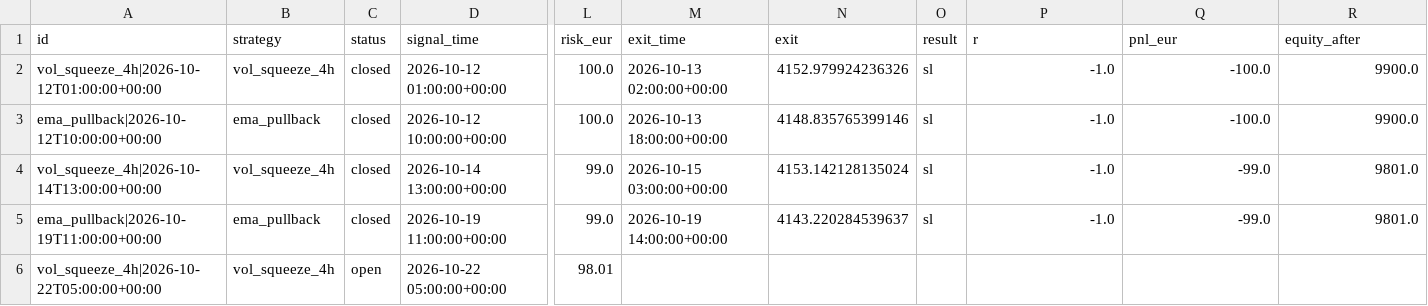
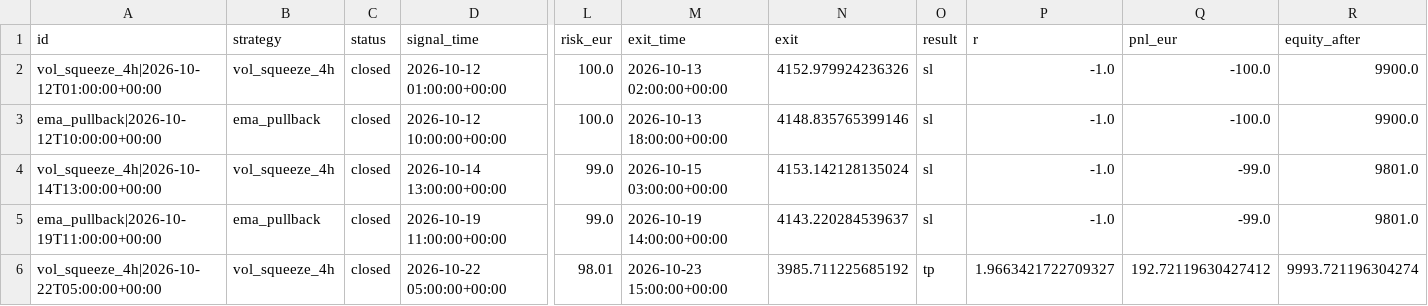
Before and after one commit to vogelaardille/gold-signals, a CSV file: trades.csv, drawn as a sheet; only a part is shown, gaps mark what is left out; the diff names each change by its address in the sheet, - before the commit and + after, or states it on an @@ line.

```diff
--- a/trades.csv
+++ b/trades.csv
-C6 (status): open
+C6 (status): closed
-M6 (exit_time): (empty)
+M6 (exit_time): 2026-10-23 15:00:00+00:00
-N6 (exit): (empty)
+N6 (exit): 3985.711225685192
-O6 (result): (empty)
+O6 (result): tp
-P6 (r): (empty)
+P6 (r): 1.9663421722709327
-Q6 (pnl_eur): (empty)
+Q6 (pnl_eur): 192.72119630427412
-R6 (equity_after): (empty)
+R6 (equity_after): 9993.721196304274
```
Also changed, not shown: runs.csv, 2 other files.
